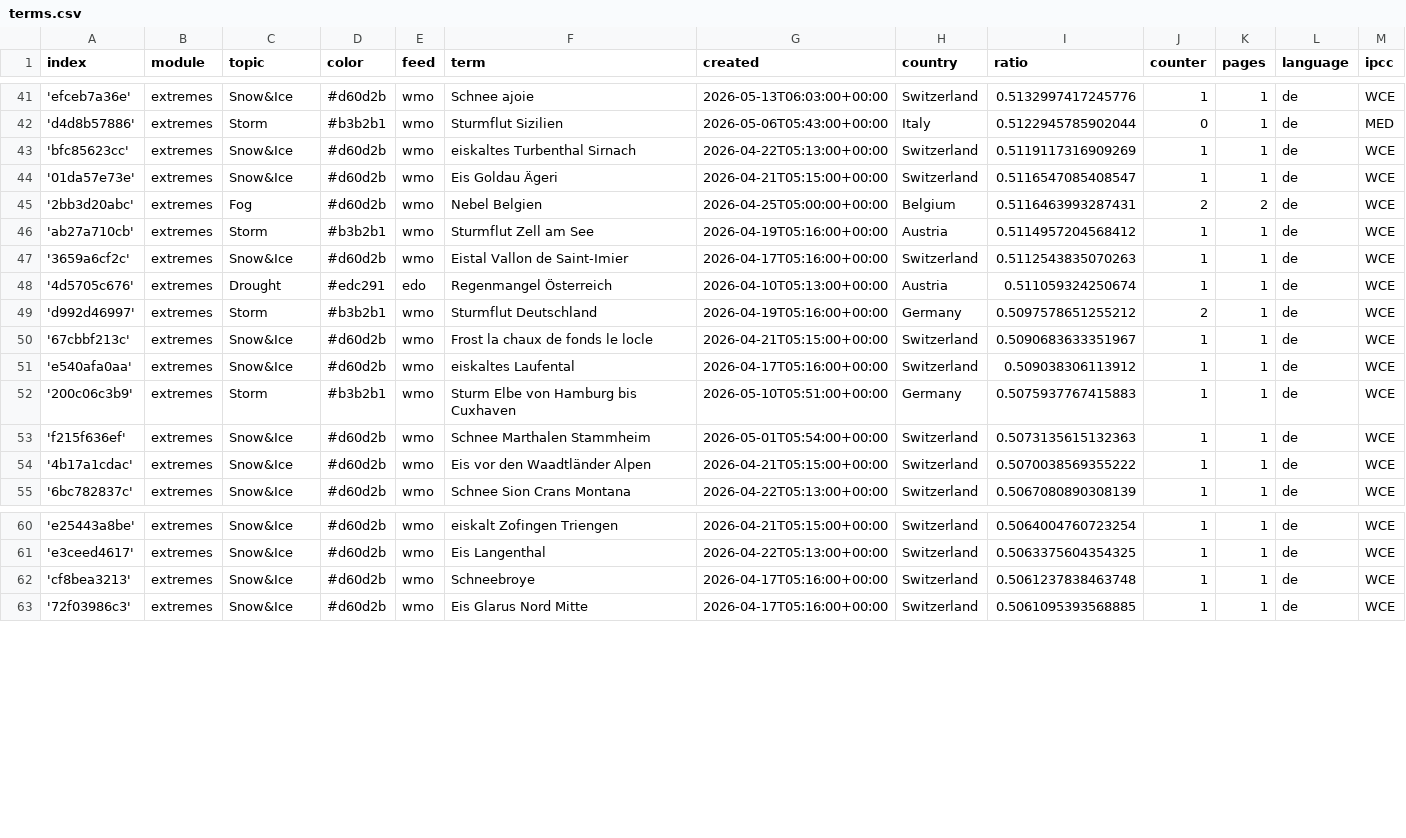
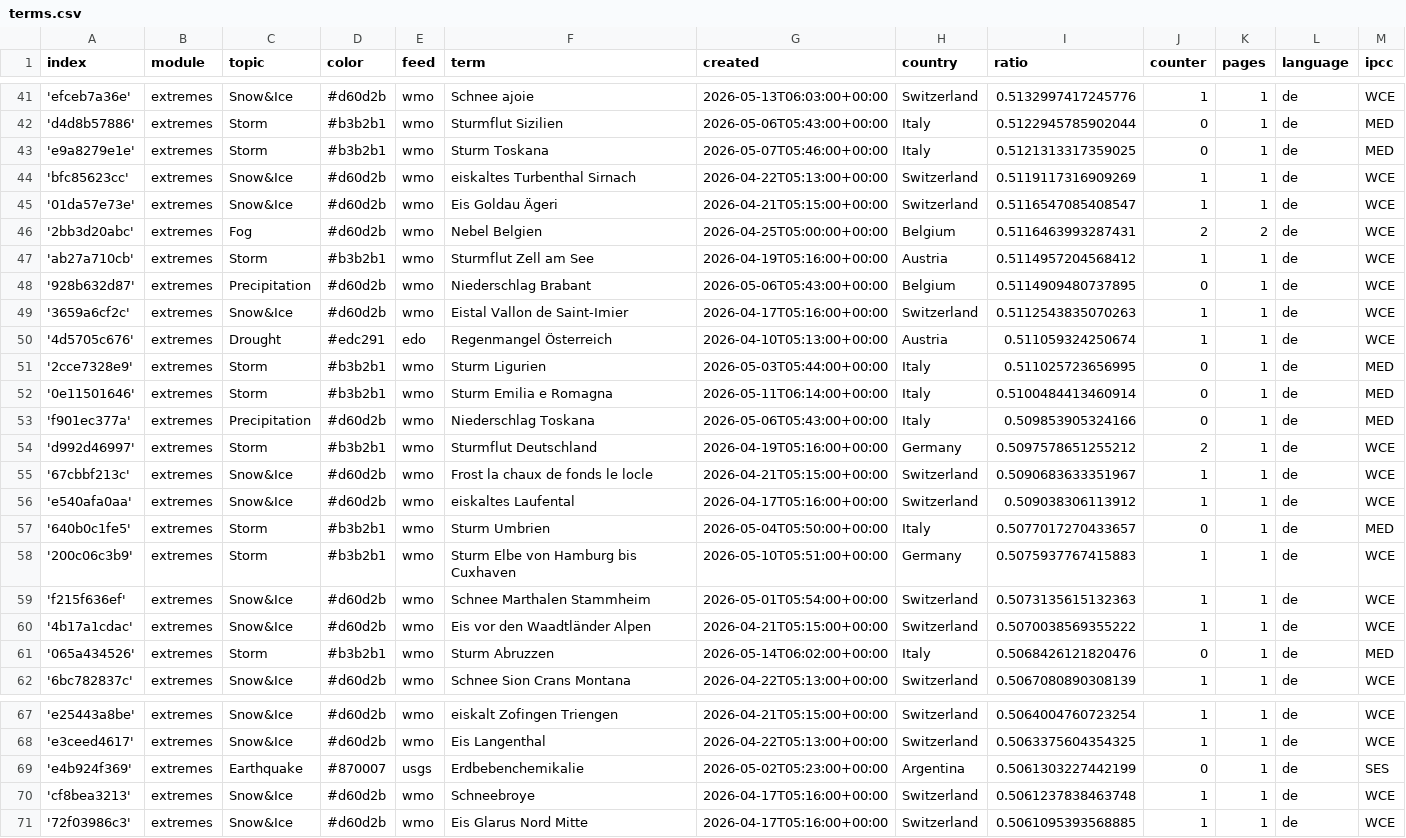
Before and after one commit to pg-ufr-news/germanExtremes, a CSV file: terms.csv, drawn as a sheet; only a part is shown, gaps mark what is left out; rows hold the shown columns only; the diff names each change by its address in the sheet, - before the commit and + after, or states it on an @@ line.

Commit message:
Commit from GitHub Actions (import:0.0)

```diff
--- a/terms.csv
+++ b/terms.csv
+row 43: 'e9a8279e1e' | extremes | Storm | #b3b2b1 | wmo | Sturm Toskana | 2026-05-07T05:46:00+00:00 | Italy | 0.5121313317359025 | 0 | 1 | de | MED
+row 48: '928b632d87' | extremes | Precipitation | #d60d2b | wmo | Niederschlag Brabant | 2026-05-06T05:43:00+00:00 | Belgium | 0.5114909480737895 | 0 | 1 | de | WCE
+row 51: '2cce7328e9' | extremes | Storm | #b3b2b1 | wmo | Sturm Ligurien | 2026-05-03T05:44:00+00:00 | Italy | 0.511025723656995 | 0 | 1 | de | MED
+row 52: '0e11501646' | extremes | Storm | #b3b2b1 | wmo | Sturm Emilia e Romagna | 2026-05-11T06:14:00+00:00 | Italy | 0.5100484413460914 | 0 | 1 | de | MED
+row 53: 'f901ec377a' | extremes | Precipitation | #d60d2b | wmo | Niederschlag Toskana | 2026-05-06T05:43:00+00:00 | Italy | 0.509853905324166 | 0 | 1 | de | MED
+row 57: '640b0c1fe5' | extremes | Storm | #b3b2b1 | wmo | Sturm Umbrien | 2026-05-04T05:50:00+00:00 | Italy | 0.5077017270433657 | 0 | 1 | de | MED
+row 61: '065a434526' | extremes | Storm | #b3b2b1 | wmo | Sturm Abruzzen | 2026-05-14T06:02:00+00:00 | Italy | 0.5068426121820476 | 0 | 1 | de | MED
+row 69: 'e4b924f369' | extremes | Earthquake | #870007 | usgs | Erdbebenchemikalie | 2026-05-02T05:23:00+00:00 | Argentina | 0.5061303227442199 | 0 | 1 | de | SES
```
